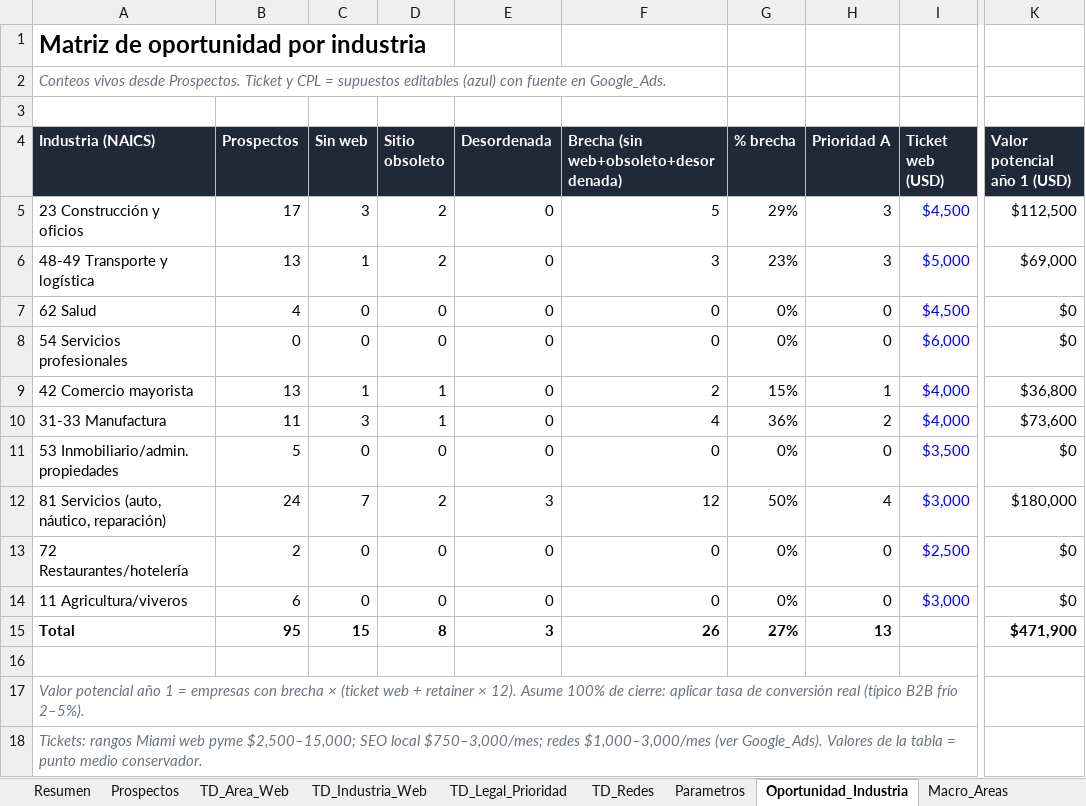
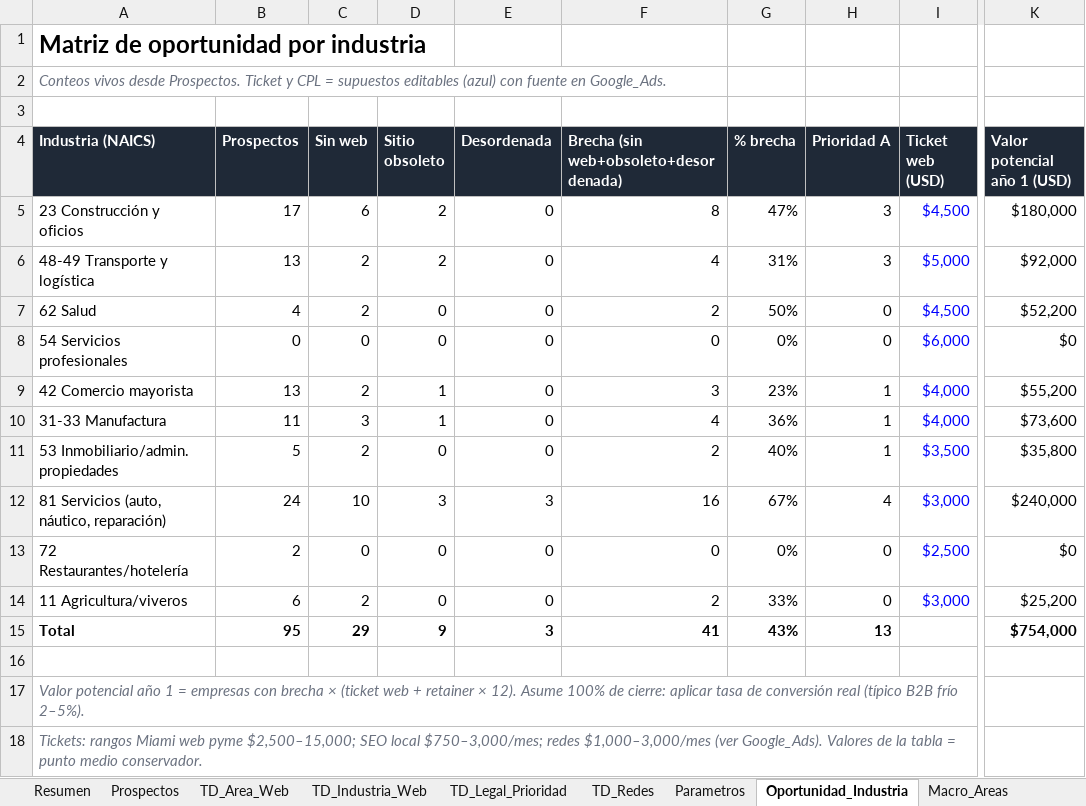
Before and after one commit to focoworking/discover, an Excel workbook: research/Miami_Oportunidad_Digital.xlsx, sheet Oportunidad_Industria, drawn as a sheet; only a part is shown, gaps mark what is left out; values as stored, in another font and other column widths than the file's, no borders; the diff names each change by its address in the sheet, - before the commit and + after, or states it on an @@ line.

```diff
--- a/research/Miami_Oportunidad_Digital.xlsx (sheet Oportunidad_Industria)
+++ b/research/Miami_Oportunidad_Digital.xlsx (sheet Oportunidad_Industria)
-C5 (Sin web): 3
+C5 (Sin web): 6
-F5: 5
+F5: 8
-G5 (% brecha): 29%
+G5 (% brecha): 47%
-K5 (Valor potencial año 1 (USD)): $112,500
+K5 (Valor potencial año 1 (USD)): $180,000
-C6 (Sin web): 1
+C6 (Sin web): 2
-F6: 3
+F6: 4
-G6 (% brecha): 23%
+G6 (% brecha): 31%
-K6 (Valor potencial año 1 (USD)): $69,000
+K6 (Valor potencial año 1 (USD)): $92,000
-C7 (Sin web): 0
+C7 (Sin web): 2
-F7: 0
+F7: 2
-G7 (% brecha): 0%
+G7 (% brecha): 50%
-K7 (Valor potencial año 1 (USD)): $0
+K7 (Valor potencial año 1 (USD)): $52,200
-C9 (Sin web): 1
+C9 (Sin web): 2
-F9: 2
+F9: 3
-G9 (% brecha): 15%
+G9 (% brecha): 23%
-K9 (Valor potencial año 1 (USD)): $36,800
+K9 (Valor potencial año 1 (USD)): $55,200
-H10 (Prioridad A): 2
+H10 (Prioridad A): 1
-C11 (Sin web): 0
+C11 (Sin web): 2
-F11: 0
+F11: 2
-G11 (% brecha): 0%
+G11 (% brecha): 40%
-H11 (Prioridad A): 0
+H11 (Prioridad A): 1
-K11 (Valor potencial año 1 (USD)): $0
+K11 (Valor potencial año 1 (USD)): $35,800
-C12 (Sin web): 7
+C12 (Sin web): 10
-D12 (Sitio obsoleto): 2
+D12 (Sitio obsoleto): 3
-F12: 12
+F12: 16
-G12 (% brecha): 50%
+G12 (% brecha): 67%
-K12 (Valor potencial año 1 (USD)): $180,000
+K12 (Valor potencial año 1 (USD)): $240,000
-C14 (Sin web): 0
+C14 (Sin web): 2
-F14: 0
+F14: 2
-G14 (% brecha): 0%
+G14 (% brecha): 33%
-K14 (Valor potencial año 1 (USD)): $0
+K14 (Valor potencial año 1 (USD)): $25,200
-C15 (Sin web): 15
+C15 (Sin web): 29
-D15 (Sitio obsoleto): 8
+D15 (Sitio obsoleto): 9
-F15: 26
+F15: 41
-G15 (% brecha): 27%
+G15 (% brecha): 43%
-K15 (Valor potencial año 1 (USD)): $471,900
+K15 (Valor potencial año 1 (USD)): $754,000
```
Also changed, not shown: sheet Prospectos, sheet TD_Area_Web, sheet TD_Industria_Web, sheet TD_Legal_Prioridad, sheet TD_Redes, sheet Resumen, formulas that keep their value, 5 other files.
